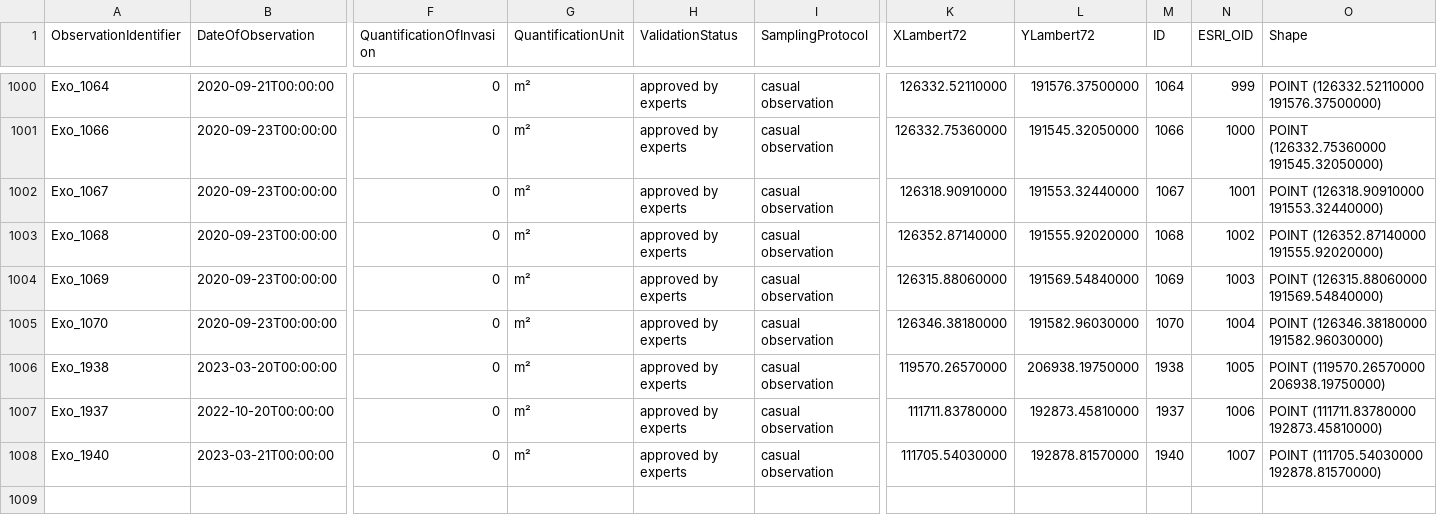
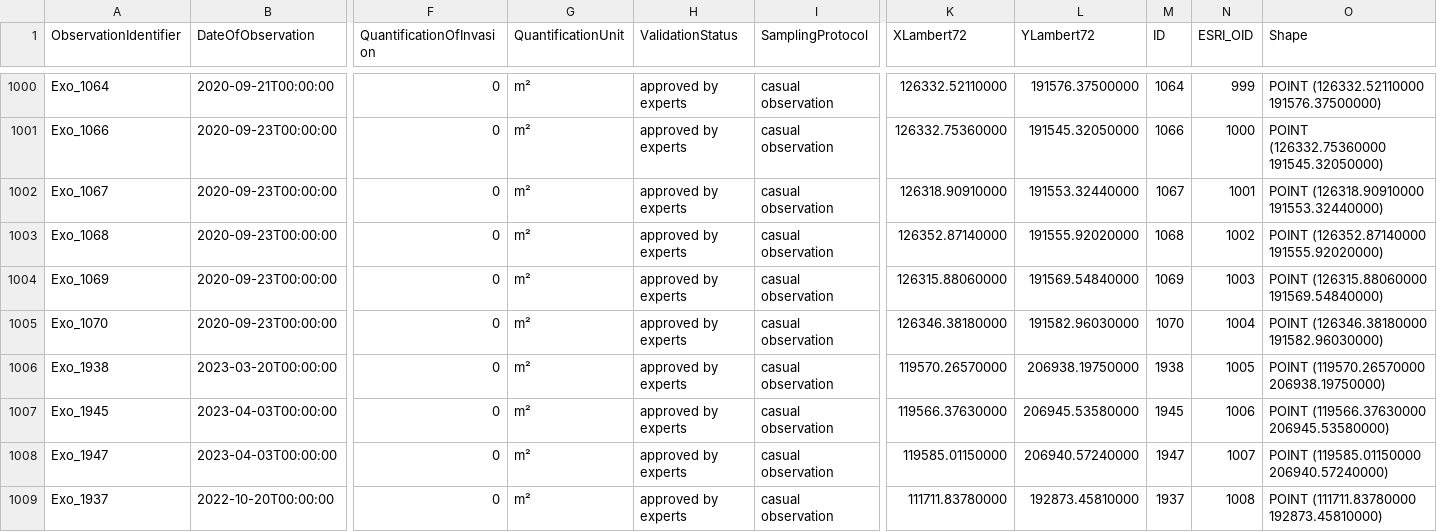
Before and after one commit to riparias/pcm-ias-plants-occurrences, a CSV file: data/raw/invasieve_uitheemse_soorten.csv, drawn as a sheet; only a part is shown, gaps mark what is left out; removed rows and columns are numbered as before the commit, all else as after; rows hold the shown columns only; the diff names each change by its address in the sheet, - before the commit and + after, or states it on an @@ line.

```diff
--- a/data/raw/invasieve_uitheemse_soorten.csv
+++ b/data/raw/invasieve_uitheemse_soorten.csv
+row 1007: Exo_1945 | 2023-04-03T00:00:00 | 0 | m² | approved by experts | casual observation | 119566.37630000 | 206945.53580000 | 1945 | 1006 | POINT (119566.37630000 206945.53580000)
+row 1008: Exo_1947 | 2023-04-03T00:00:00 | 0 | m² | approved by experts | casual observation | 119585.01150000 | 206940.57240000 | 1947 | 1007 | POINT (119585.01150000 206940.57240000)
-N1009 (ESRI_OID): 1006
+N1009 (ESRI_OID): 1008
-row 1008: Exo_1940 | 2023-03-21T00:00:00 | 0 | m² | approved by experts | casual observation | 111705.54030000 | 192878.81570000 | 1940 | 1007 | POINT (111705.54030000 192878.81570000)
```
